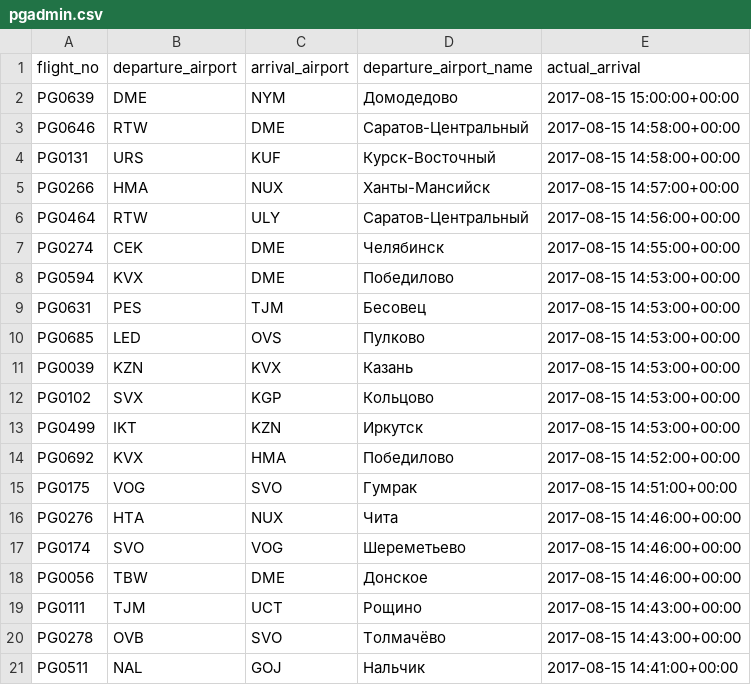
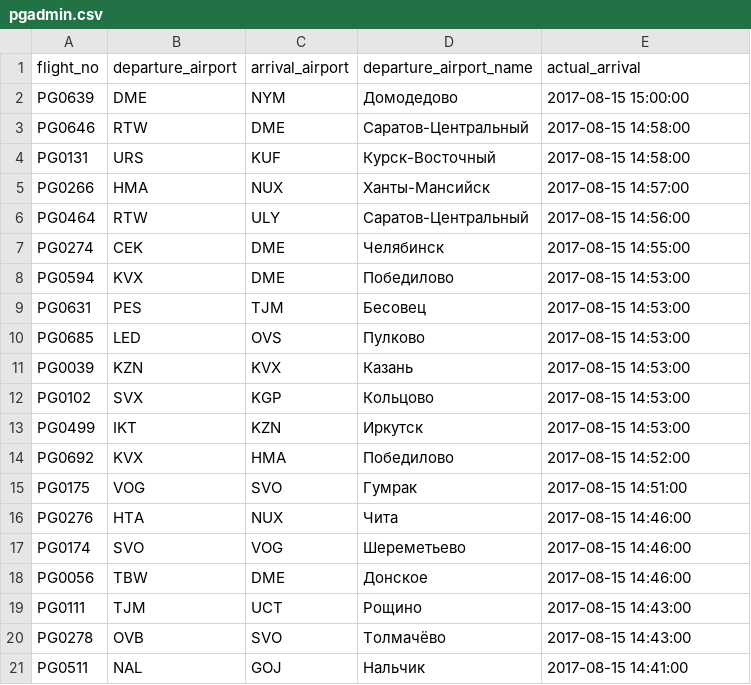
Before and after one commit to Iramira/magistr-databases-practice-module-2-buldakova, a CSV file: pgadmin.csv, drawn as a sheet; the diff names each change by its address in the sheet, - before the commit and + after, or states it on an @@ line.

```diff
--- a/pgadmin.csv
+++ b/pgadmin.csv
-E2 (actual_arrival): 2017-08-15 15:00:00+00:00
+E2 (actual_arrival): 2017-08-15 15:00:00
-E3:E4 (actual_arrival): 2017-08-15 14:58:00+00:00
+E3:E4 (actual_arrival): 2017-08-15 14:58:00
-E5 (actual_arrival): 2017-08-15 14:57:00+00:00
+E5 (actual_arrival): 2017-08-15 14:57:00
-E6 (actual_arrival): 2017-08-15 14:56:00+00:00
+E6 (actual_arrival): 2017-08-15 14:56:00
-E7 (actual_arrival): 2017-08-15 14:55:00+00:00
+E7 (actual_arrival): 2017-08-15 14:55:00
-E8:E13 (actual_arrival): 2017-08-15 14:53:00+00:00
+E8:E13 (actual_arrival): 2017-08-15 14:53:00
-E14 (actual_arrival): 2017-08-15 14:52:00+00:00
+E14 (actual_arrival): 2017-08-15 14:52:00
-E15 (actual_arrival): 2017-08-15 14:51:00+00:00
+E15 (actual_arrival): 2017-08-15 14:51:00
-E16:E18 (actual_arrival): 2017-08-15 14:46:00+00:00
+E16:E18 (actual_arrival): 2017-08-15 14:46:00
-E19:E20 (actual_arrival): 2017-08-15 14:43:00+00:00
+E19:E20 (actual_arrival): 2017-08-15 14:43:00
-E21 (actual_arrival): 2017-08-15 14:41:00+00:00
+E21 (actual_arrival): 2017-08-15 14:41:00
```
Also changed, not shown: 1 other file.
